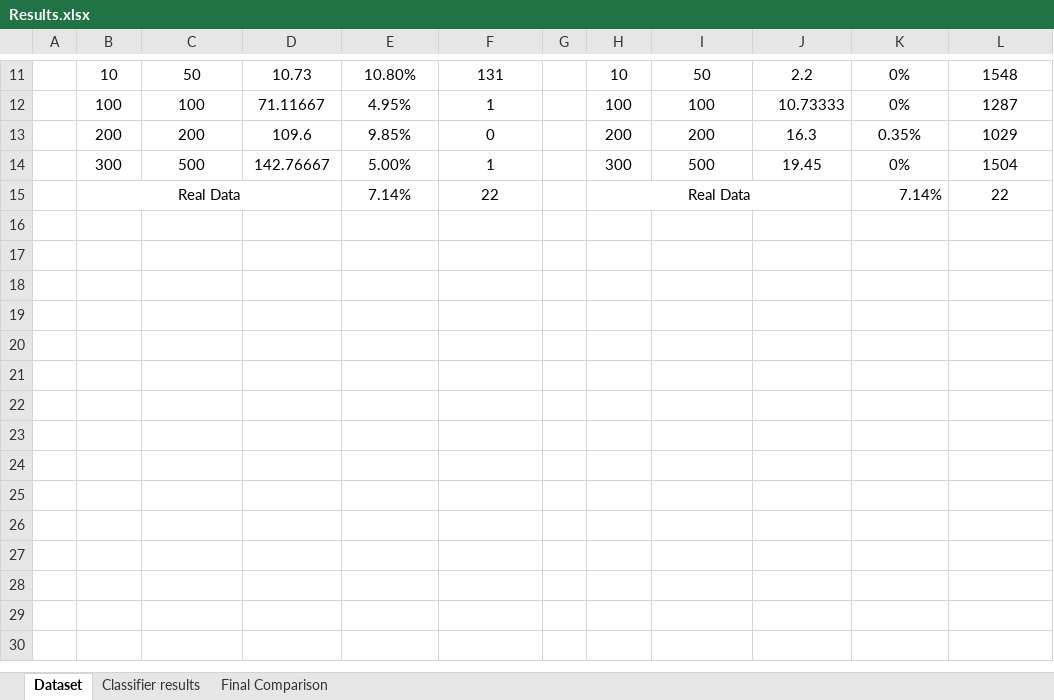
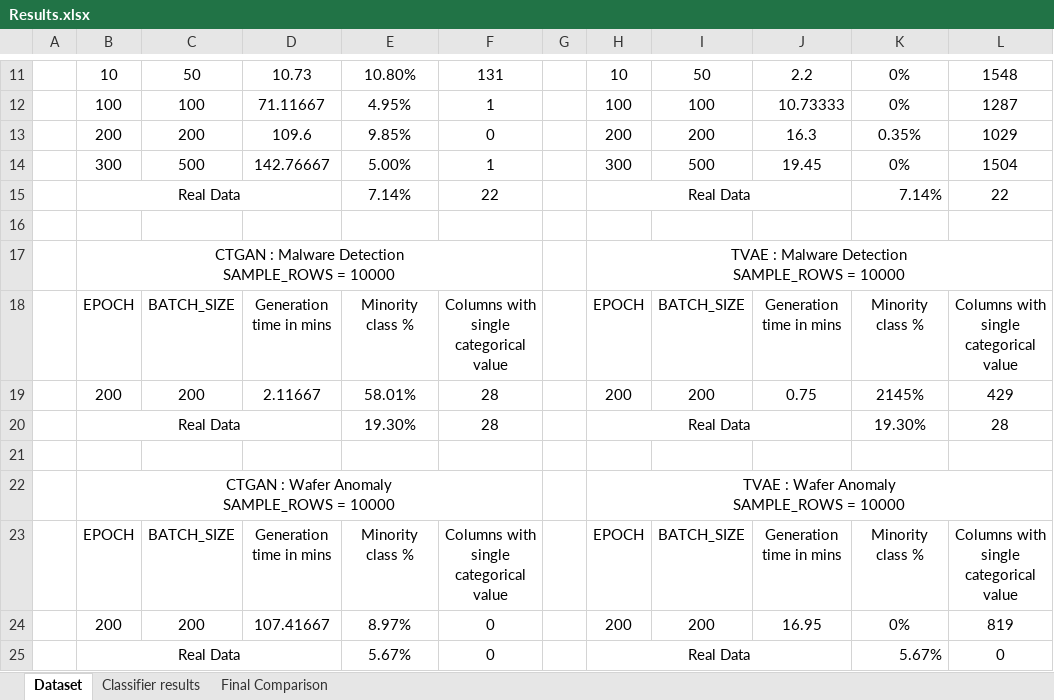
Before and after one commit to kiranPHD/SyntheticGenerators, an Excel workbook: Results.xlsx, sheet Dataset, drawn as a sheet; only a part is shown, gaps mark what is left out; values as stored, in another font and other column widths than the file's, no borders; ↵ is a line break in a cell; the diff names each change by its address in the sheet, - before the commit and + after, or states it on an @@ line.

```diff
--- a/Results.xlsx (sheet Dataset)
+++ b/Results.xlsx (sheet Dataset)
+row 16: (empty)
+row 17:  | CTGAN : Malware Detection ↵ SAMPLE_ROWS = 10000 |  |  |  |  |  | TVAE : Malware Detection ↵ SAMPLE_ROWS = 10000
+row 18:  | EPOCH | BATCH_SIZE | Generation time in mins | Minority class % | Columns with single categorical value |  | EPOCH | BATCH_SIZE | Generation time in mins | Minority class % | Columns with single categorical value
+row 19:  | 200 | 200 | 2.11667 | 58.01% | 28 |  | 200 | 200 | 0.75 | 2145% | 429
+row 20:  | Real Data |  |  | 19.30% | 28 |  | Real Data |  |  | 19.30% | 28
+row 21: (empty)
+row 22:  | CTGAN : Wafer Anomaly ↵ SAMPLE_ROWS = 10000 |  |  |  |  |  | TVAE : Wafer Anomaly ↵ SAMPLE_ROWS = 10000
+row 23:  | EPOCH | BATCH_SIZE | Generation time in mins | Minority class % | Columns with single categorical value |  | EPOCH | BATCH_SIZE | Generation time in mins | Minority class % | Columns with single categorical value
+row 24:  | 200 | 200 | 107.41667 | 8.97% | 0 |  | 200 | 200 | 16.95 | 0% | 819
+row 25:  | Real Data |  |  | 5.67% | 0 |  | Real Data |  |  | 5.67% | 0
```
Also changed, not shown: sheet Classifier results, sheet Final Comparison.
